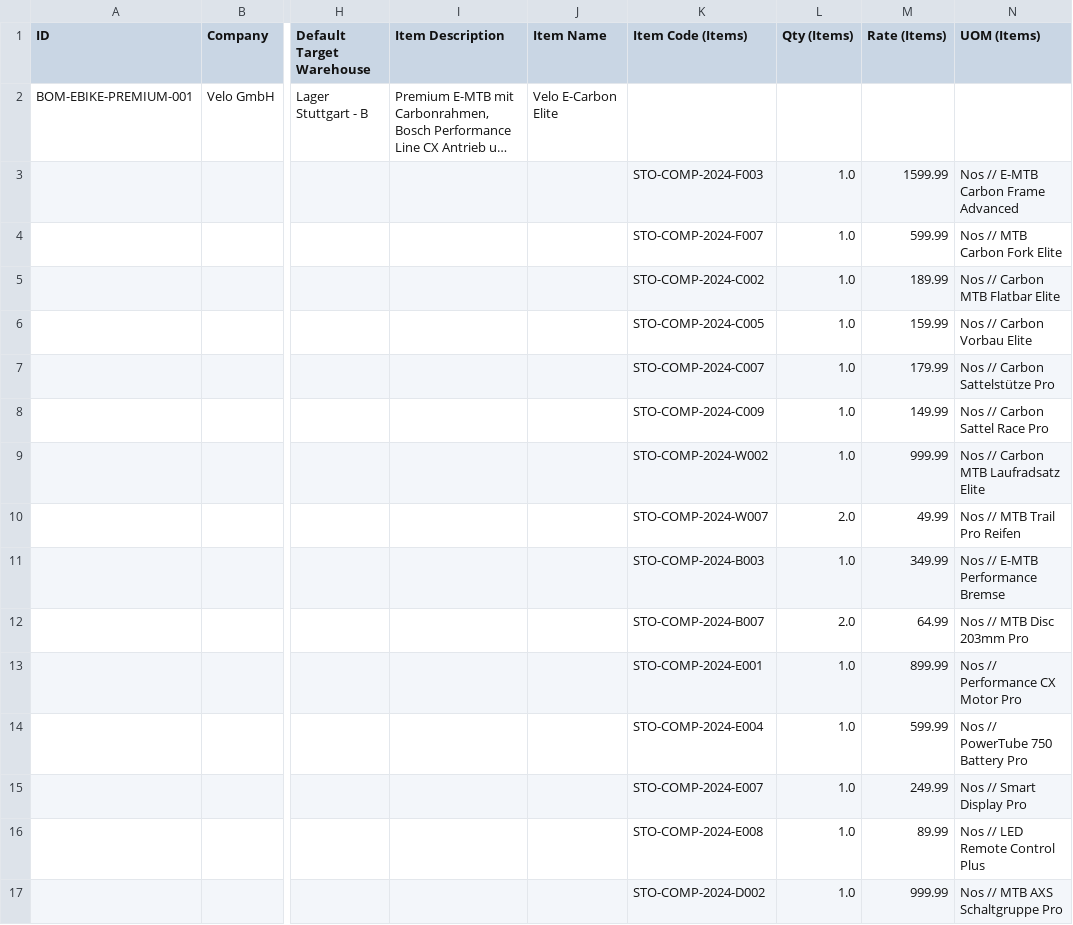
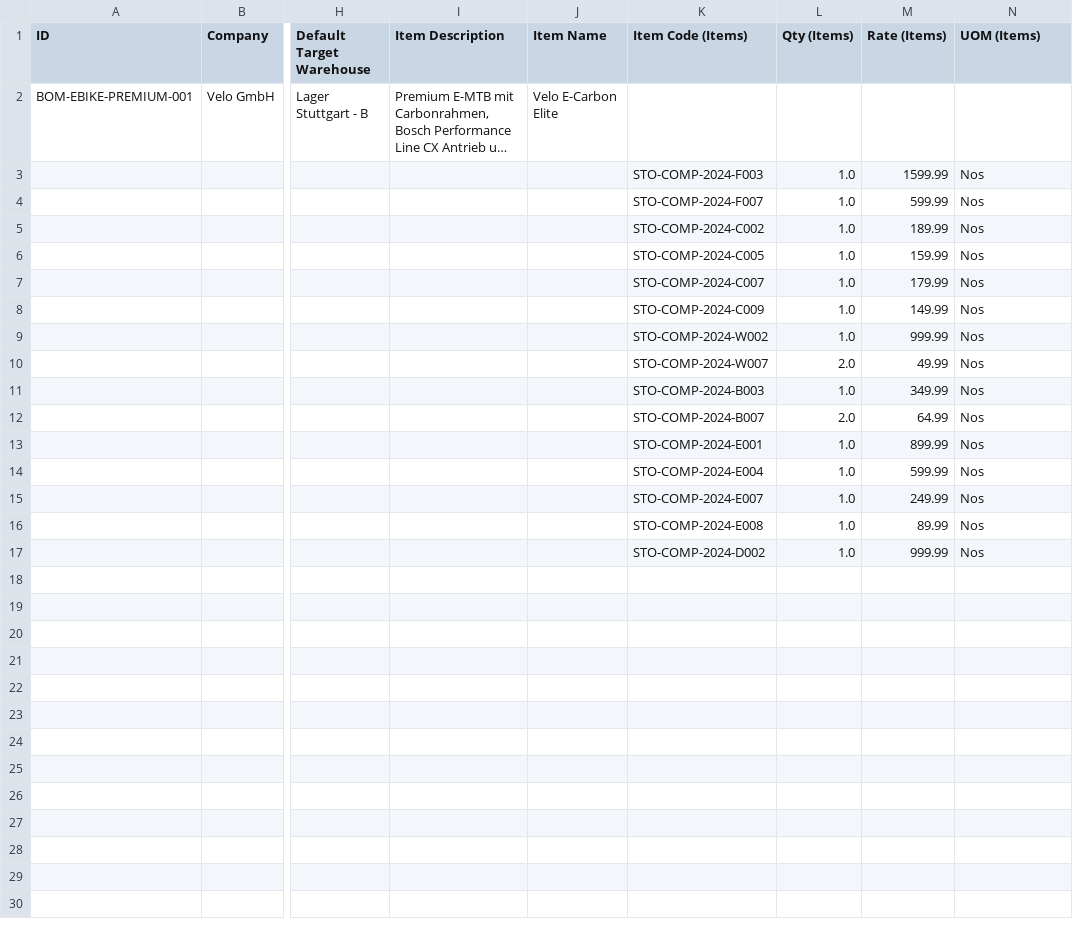
Before and after one commit to nikolajIvanov/erpnext-datenerstellung, a CSV file: data/master/manufacturing/bom_ebike_premium_001.csv, drawn as a sheet; only a part is shown, gaps mark what is left out; long unchanged cells end in …; the diff names each change by its address in the sheet, - before the commit and + after, or states it on an @@ line.

```diff
--- a/data/master/manufacturing/bom_ebike_premium_001.csv
+++ b/data/master/manufacturing/bom_ebike_premium_001.csv
-N3 (UOM (Items)): Nos // E-MTB Carbon Frame Advanced
+N3 (UOM (Items)): Nos
-N4 (UOM (Items)): Nos // MTB Carbon Fork Elite
+N4 (UOM (Items)): Nos
-N5 (UOM (Items)): Nos // Carbon MTB Flatbar Elite
+N5 (UOM (Items)): Nos
-N6 (UOM (Items)): Nos // Carbon Vorbau Elite
+N6 (UOM (Items)): Nos
-N7 (UOM (Items)): Nos // Carbon Sattelstütze Pro
+N7 (UOM (Items)): Nos
-N8 (UOM (Items)): Nos // Carbon Sattel Race Pro
+N8 (UOM (Items)): Nos
-N9 (UOM (Items)): Nos // Carbon MTB Laufradsatz Elite
+N9 (UOM (Items)): Nos
-N10 (UOM (Items)): Nos // MTB Trail Pro Reifen
+N10 (UOM (Items)): Nos
-N11 (UOM (Items)): Nos // E-MTB Performance Bremse
+N11 (UOM (Items)): Nos
-N12 (UOM (Items)): Nos // MTB Disc 203mm Pro
+N12 (UOM (Items)): Nos
-N13 (UOM (Items)): Nos // Performance CX Motor Pro
+N13 (UOM (Items)): Nos
-N14 (UOM (Items)): Nos // PowerTube 750 Battery Pro
+N14 (UOM (Items)): Nos
-N15 (UOM (Items)): Nos // Smart Display Pro
+N15 (UOM (Items)): Nos
-N16 (UOM (Items)): Nos // LED Remote Control Plus
+N16 (UOM (Items)): Nos
-N17 (UOM (Items)): Nos // MTB AXS Schaltgruppe Pro
+N17 (UOM (Items)): Nos
```
Also changed, not shown: data/master/manufacturing/bom_bike_premium_001.csv, data/master/manufacturing/bom_bike_premium_002.csv, 8 other files.
